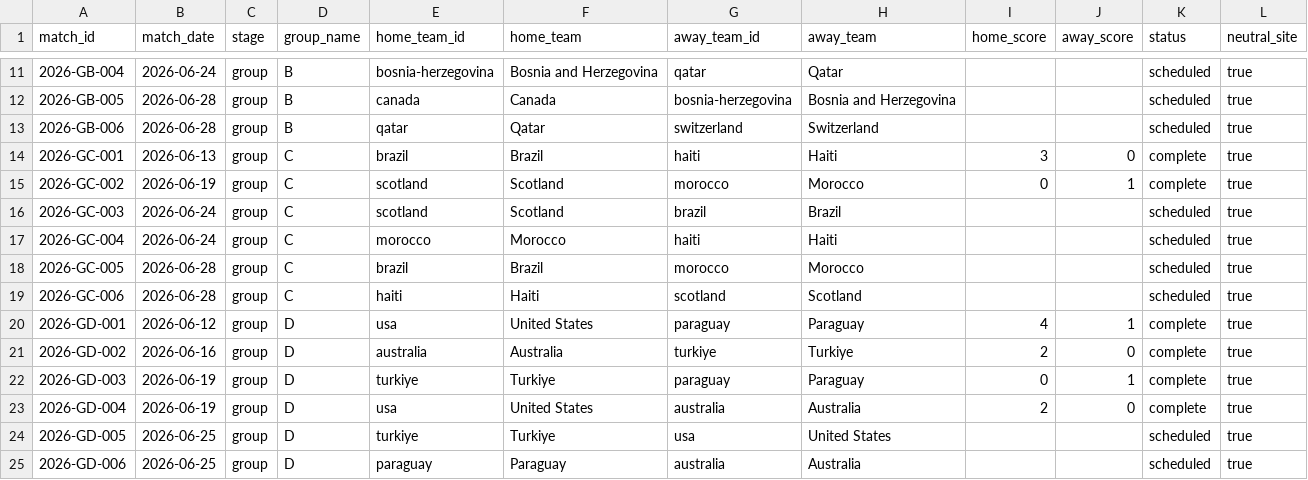
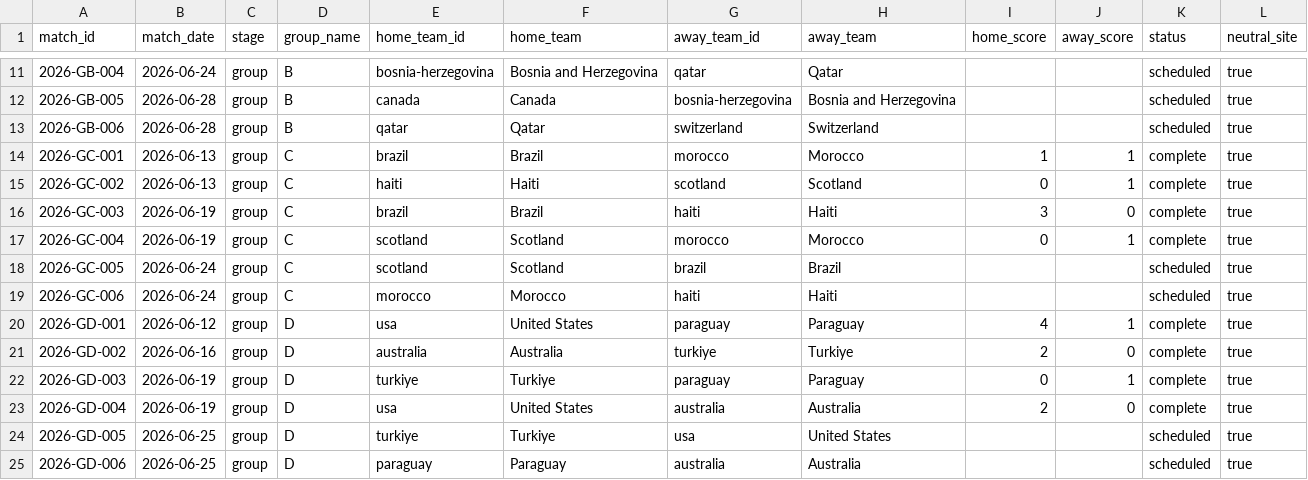
Before and after one commit to jonit-dev/worldcup-forecast-2026, a CSV file: data/raw/current_matches_sample.csv, drawn as a sheet; only a part is shown, gaps mark what is left out.

```diff
--- a/data/raw/current_matches_sample.csv
+++ b/data/raw/current_matches_sample.csv
@@ -13,8 +13,8 @@ match_id,match_date,stage,group_name,home_team_id,home_team,away_team_id,away_te
 2026-GB-006,2026-06-28,group,B,qatar,Qatar,switzerland,Switzerland,,,scheduled,true
-2026-GC-001,2026-06-13,group,C,brazil,Brazil,haiti,Haiti,3,0,complete,true
-2026-GC-002,2026-06-19,group,C,scotland,Scotland,morocco,Morocco,0,1,complete,true
-2026-GC-003,2026-06-24,group,C,scotland,Scotland,brazil,Brazil,,,scheduled,true
-2026-GC-004,2026-06-24,group,C,morocco,Morocco,haiti,Haiti,,,scheduled,true
-2026-GC-005,2026-06-28,group,C,brazil,Brazil,morocco,Morocco,,,scheduled,true
-2026-GC-006,2026-06-28,group,C,haiti,Haiti,scotland,Scotland,,,scheduled,true
+2026-GC-001,2026-06-13,group,C,brazil,Brazil,morocco,Morocco,1,1,complete,true
+2026-GC-002,2026-06-13,group,C,haiti,Haiti,scotland,Scotland,0,1,complete,true
+2026-GC-003,2026-06-19,group,C,brazil,Brazil,haiti,Haiti,3,0,complete,true
+2026-GC-004,2026-06-19,group,C,scotland,Scotland,morocco,Morocco,0,1,complete,true
+2026-GC-005,2026-06-24,group,C,scotland,Scotland,brazil,Brazil,,,scheduled,true
+2026-GC-006,2026-06-24,group,C,morocco,Morocco,haiti,Haiti,,,scheduled,true
 2026-GD-001,2026-06-12,group,D,usa,United States,paraguay,Paraguay,4,1,complete,true
```
Also changed, not shown: data/raw/standings_sample.csv, 12 other files.
